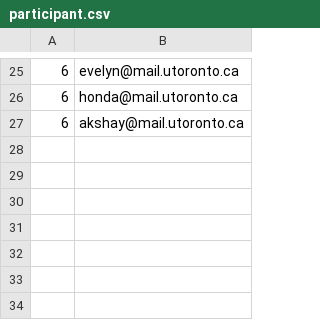
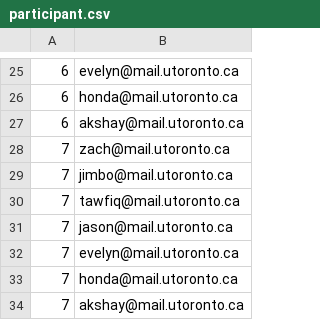
Before and after one commit to mcjessxu/CSC343_A3, a CSV file: data/participant.csv, drawn as a sheet; only a part is shown, gaps mark what is left out; the diff names each change by its address in the sheet, - before the commit and + after, or states it on an @@ line.

Commit message:
Update participant.csv

```diff
--- a/data/participant.csv
+++ b/data/participant.csv
+row 28: 7 | zach@mail.utoronto.ca
+row 29: 7 | jimbo@mail.utoronto.ca
+row 30: 7 | tawfiq@mail.utoronto.ca
+row 31: 7 | jason@mail.utoronto.ca
+row 32: 7 | evelyn@mail.utoronto.ca
+row 33: 7 | honda@mail.utoronto.ca
+row 34: 7 | akshay@mail.utoronto.ca
```
